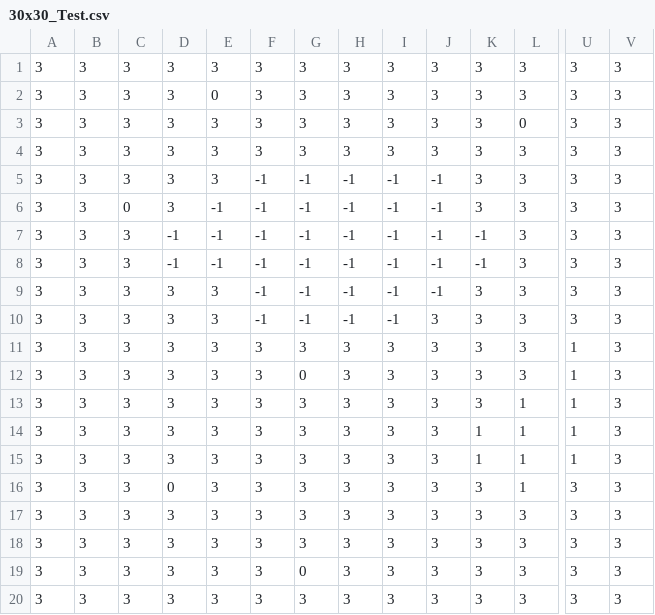
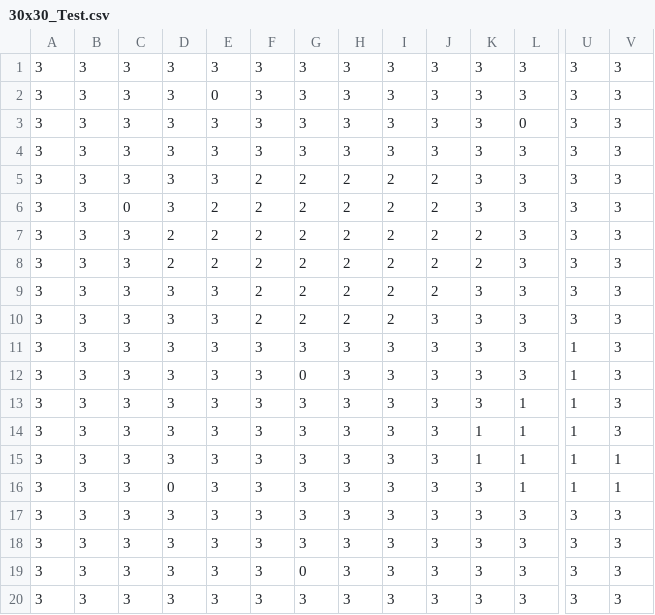
Before and after one commit to goldo63/WorldGenerator, a CSV file: Assets/Resources/30x30_Test.csv, drawn as a sheet; only a part is shown, gaps mark what is left out; the diff names each change by its address in the sheet, - before the commit and + after, or states it on an @@ line.

```diff
--- a/Assets/Resources/30x30_Test.csv
+++ b/Assets/Resources/30x30_Test.csv
-F5:F10: -1
+F5:F10: 2
-G5:G10: -1
+G5:G10: 2
-H5:H10: -1
+H5:H10: 2
-I5:I10: -1
+I5:I10: 2
-J5:J9: -1
+J5:J9: 2
-E6:E8: -1
+E6:E8: 2
-D7:D8: -1
+D7:D8: 2
-K7:K8: -1
+K7:K8: 2
-V15:V16: 3
+V15:V16: 1
-U16: 3
+U16: 1
```
Also changed, not shown: 9 other files.
